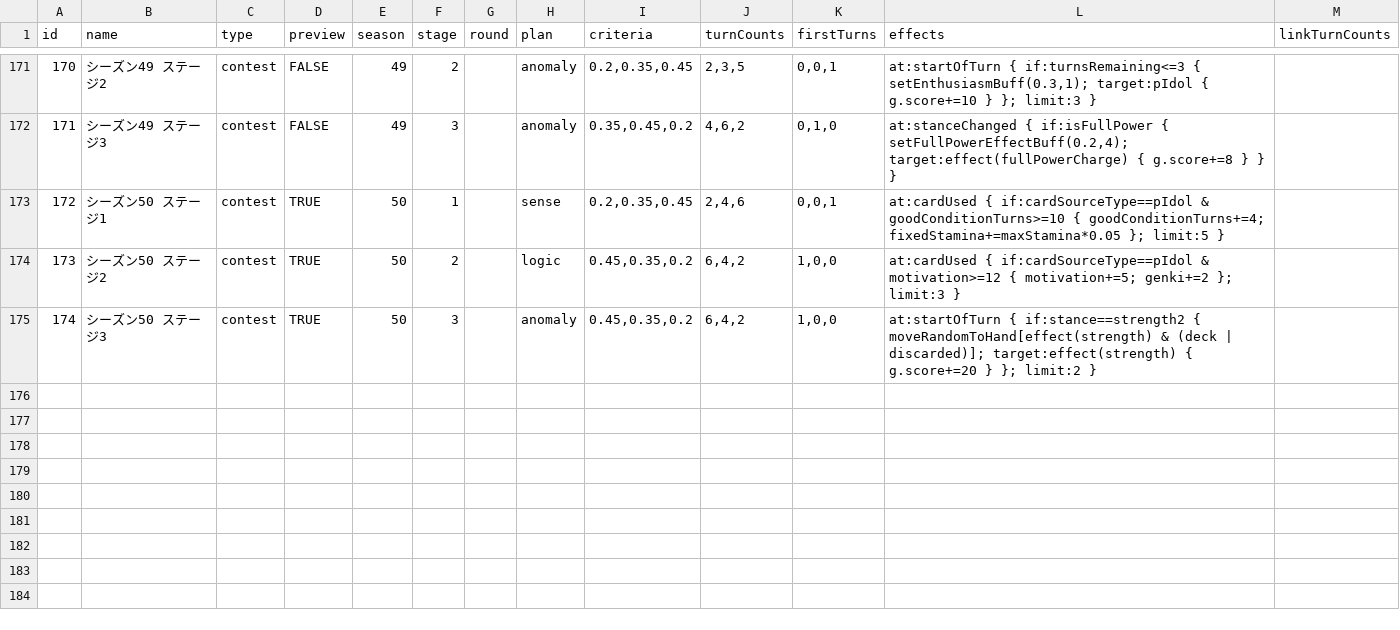
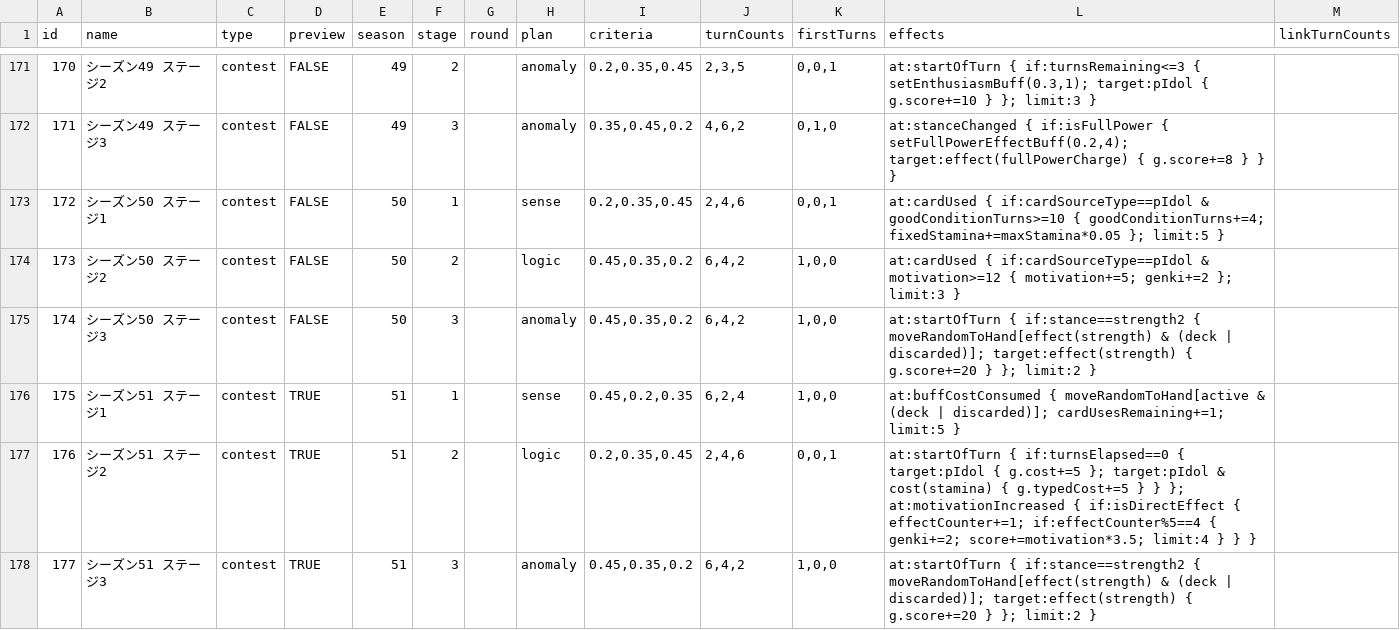
Before and after one commit to surisuririsu/gakumas-tools, a CSV file: packages/gakumas-data/csv/stages.csv, drawn as a sheet; only a part is shown, gaps mark what is left out.

Commit message:
Add contest season 51 preview stages
Data ported from unoeins/gakumas-tools@ad52bb6d (thanks @unoeins); also
marks season 50 stages as no longer preview. JSON regenerated via
scripts.csv_to_json and verified identical to the fork's for these rows.

```diff
--- a/packages/gakumas-data/csv/stages.csv
+++ b/packages/gakumas-data/csv/stages.csv
@@ -172,4 +172,7 @@ id,name,type,preview,season,stage,round,plan,criteria,turnCounts,firstTurns,effe
 171,シーズン49 ステージ3,contest,FALSE,49,3,,anomaly,"0.35,0.45,0.2","4,6,2","0,1,0","at:stanceChanged { if:isFullPower { setFullPowerEffectBuff(0.2,4); target:effect(fullPowerCharge) { g.score+=8 } } }",
-172,シーズン50 ステージ1,contest,TRUE,50,1,,sense,"0.2,0.35,0.45","2,4,6","0,0,1",at:cardUsed { if:cardSourceType==pIdol & goodConditionTurns>=10 { goodConditionTurns+=4; fixedStamina+=maxStamina*0.05 }; limit:5 },
-173,シーズン50 ステージ2,contest,TRUE,50,2,,logic,"0.45,0.35,0.2","6,4,2","1,0,0",at:cardUsed { if:cardSourceType==pIdol & motivation>=12 { motivation+=5; genki+=2 }; limit:3 },
-174,シーズン50 ステージ3,contest,TRUE,50,3,,anomaly,"0.45,0.35,0.2","6,4,2","1,0,0",at:startOfTurn { if:stance==strength2 { moveRandomToHand[effect(strength) & (deck | discarded)]; target:effect(strength) { g.score+=20 } }; limit:2 },
+172,シーズン50 ステージ1,contest,FALSE,50,1,,sense,"0.2,0.35,0.45","2,4,6","0,0,1",at:cardUsed { if:cardSourceType==pIdol & goodConditionTurns>=10 { goodConditionTurns+=4; fixedStamina+=maxStamina*0.05 }; limit:5 },
+173,シーズン50 ステージ2,contest,FALSE,50,2,,logic,"0.45,0.35,0.2","6,4,2","1,0,0",at:cardUsed { if:cardSourceType==pIdol & motivation>=12 { motivation+=5; genki+=2 }; limit:3 },
+174,シーズン50 ステージ3,contest,FALSE,50,3,,anomaly,"0.45,0.35,0.2","6,4,2","1,0,0",at:startOfTurn { if:stance==strength2 { moveRandomToHand[effect(strength) & (deck | discarded)]; target:effect(strength) { g.score+=20 } }; limit:2 },
+175,シーズン51 ステージ1,contest,TRUE,51,1,,sense,"0.45,0.2,0.35","6,2,4","1,0,0",at:buffCostConsumed { moveRandomToHand[active & (deck | discarded)]; cardUsesRemaining+=1; limit:5 },
+176,シーズン51 ステージ2,contest,TRUE,51,2,,logic,"0.2,0.35,0.45","2,4,6","0,0,1",at:startOfTurn { if:turnsElapsed==0 { target:pIdol { g.cost+=5 }; target:pIdol & cost(stamina) { g.typedCost+=5 } } }; at:motivationIncreased { if:isDirectEffect { effectCounter+=1; if:effectCounter%5==4 { genki+=2; score+=motivation*3.5; limit:4 } } },
+177,シーズン51 ステージ3,contest,TRUE,51,3,,anomaly,"0.45,0.35,0.2","6,4,2","1,0,0",at:startOfTurn { if:stance==strength2 { moveRandomToHand[effect(strength) & (deck | discarded)]; target:effect(strength) { g.score+=20 } }; limit:2 },
```
Also changed, not shown: 1 other file.
